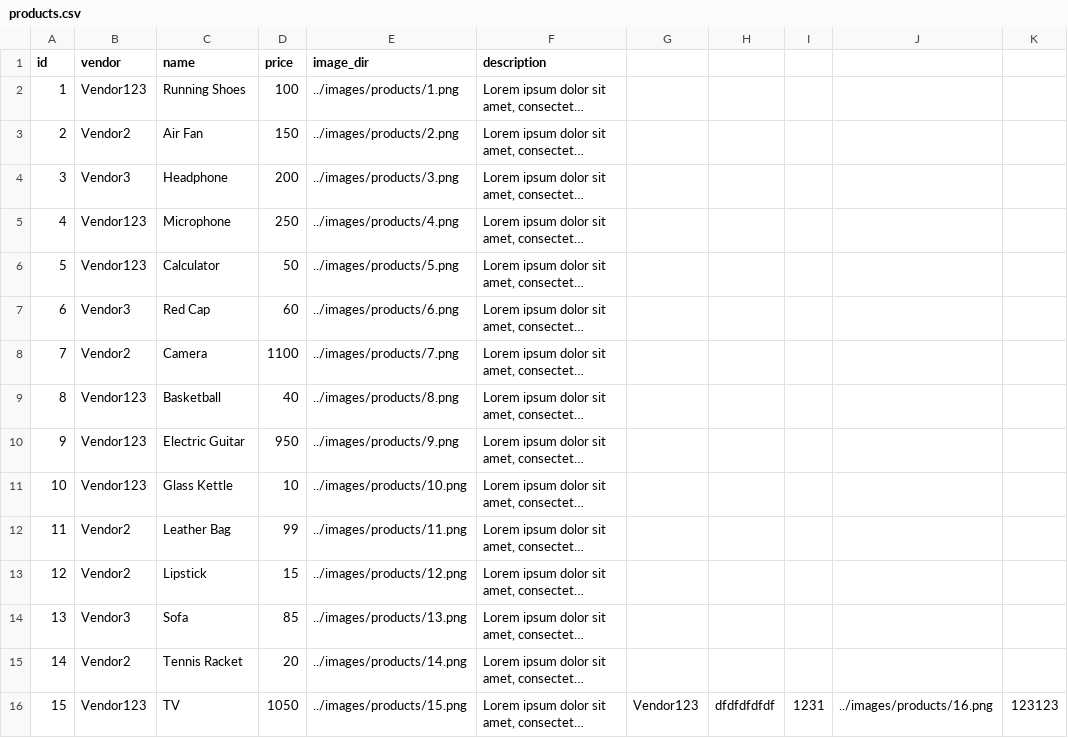
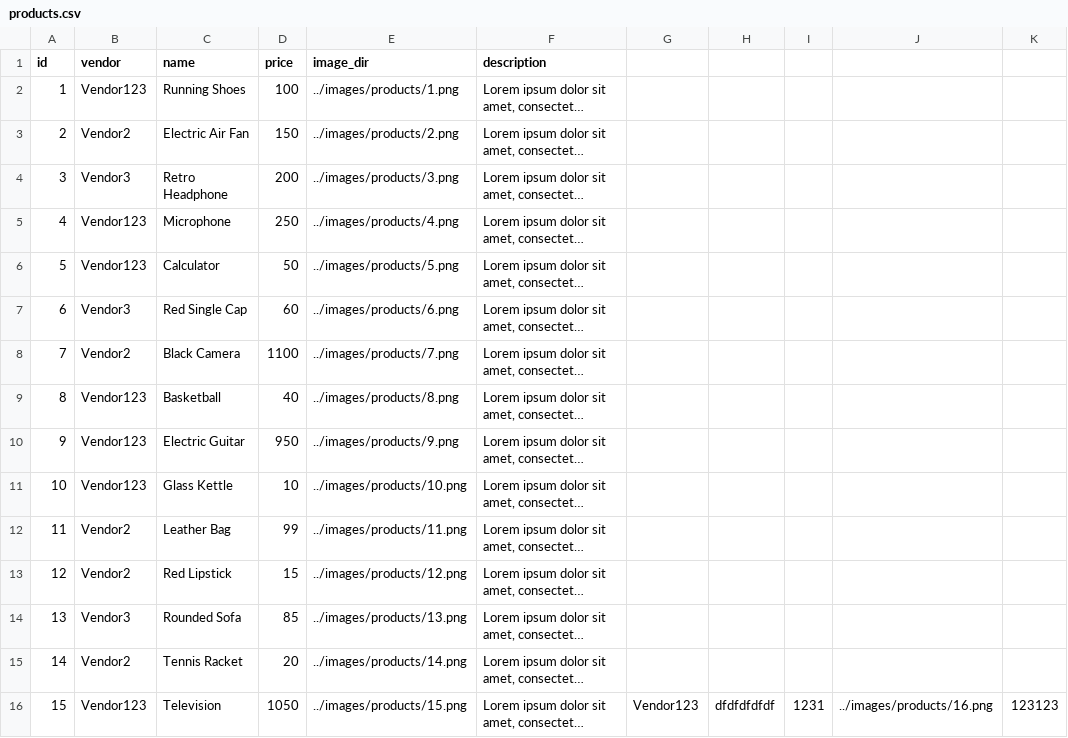
Before and after one commit to an6122003/COSC2430---FullStackWebApp, a CSV file: data/products.csv, drawn as a sheet; long unchanged cells end in …; the diff names each change by its address in the sheet, - before the commit and + after, or states it on an @@ line.

Commit message:
Update products.csv

```diff
--- a/data/products.csv
+++ b/data/products.csv
-C3 (name): Air Fan
+C3 (name): Electric Air Fan
-C4 (name): Headphone
+C4 (name): Retro Headphone
-C7 (name): Red Cap
+C7 (name): Red Single Cap
-C8 (name): Camera
+C8 (name): Black Camera
-C13 (name): Lipstick
+C13 (name): Red Lipstick
-C14 (name): Sofa
+C14 (name): Rounded Sofa
-C16 (name): TV
+C16 (name): Television
```
